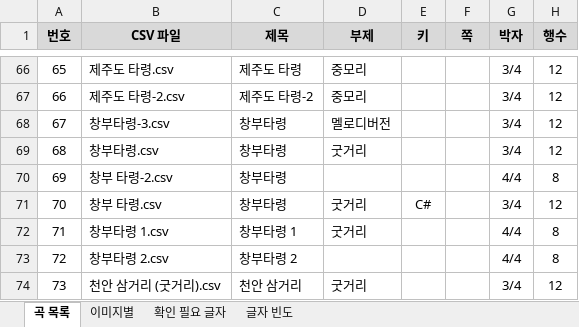
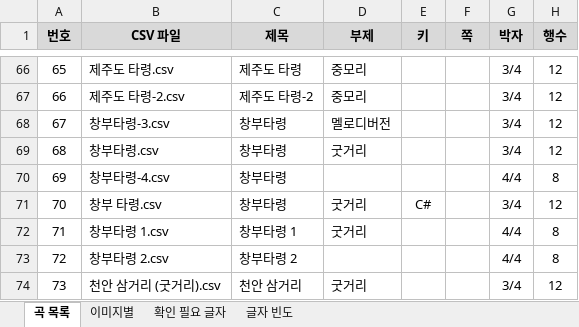
Before and after one commit to lks87454255/jeongganview-asset, an Excel workbook: sheets/민요/검수/_목록.xlsx, sheet 곡 목록, drawn as a sheet; only a part is shown, gaps mark what is left out; values as stored, in another font and other column widths than the file's, no borders; charts and pictures not drawn; the diff names each change by its address in the sheet, - before the commit and + after, or states it on an @@ line.

Commit message:
fix(sheets): 민요 창부 타령-2 → 창부타령-4 이름 변경

```diff
--- a/sheets/민요/검수/_목록.xlsx (sheet 곡 목록)
+++ b/sheets/민요/검수/_목록.xlsx (sheet 곡 목록)
-B70 (CSV 파일): 창부 타령-2.csv
+B70 (CSV 파일): 창부타령-4.csv
```
Also changed, not shown: sheet 이미지별, 5 other files.
